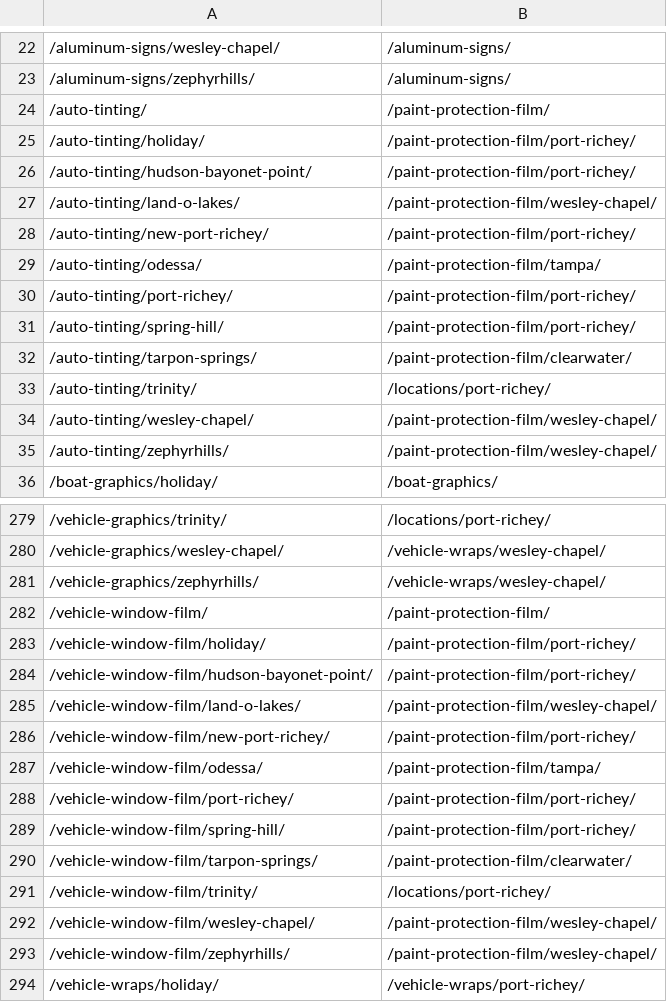
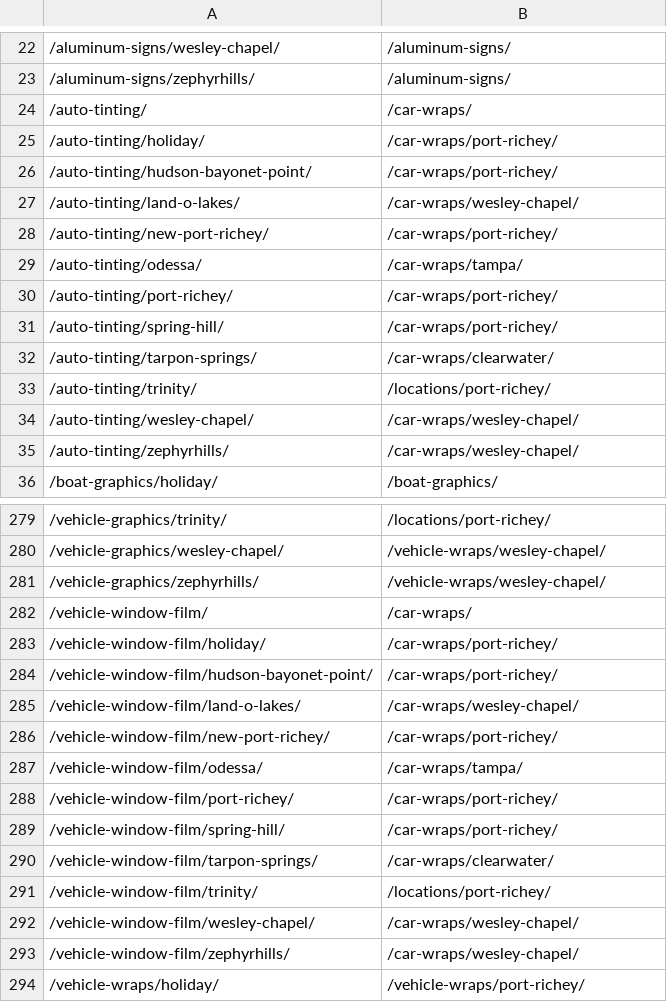
Before and after one commit to Radomski13/FlyVisuals-Redesign, a CSV file: launch/redirects.csv, drawn as a sheet; only a part is shown, gaps mark what is left out; the diff covers the shown part only; the diff names each change by its address in the sheet, - before the commit and + after, or states it on an @@ line.

```diff
--- a/launch/redirects.csv
+++ b/launch/redirects.csv
-B24: /paint-protection-film/
+B24: /car-wraps/
-B25:B26: /paint-protection-film/port-richey/
+B25:B26: /car-wraps/port-richey/
-B27: /paint-protection-film/wesley-chapel/
+B27: /car-wraps/wesley-chapel/
-B28: /paint-protection-film/port-richey/
+B28: /car-wraps/port-richey/
-B29: /paint-protection-film/tampa/
+B29: /car-wraps/tampa/
-B30:B31: /paint-protection-film/port-richey/
+B30:B31: /car-wraps/port-richey/
-B32: /paint-protection-film/clearwater/
+B32: /car-wraps/clearwater/
-B34:B35: /paint-protection-film/wesley-chapel/
+B34:B35: /car-wraps/wesley-chapel/
-B282: /paint-protection-film/
+B282: /car-wraps/
-B283:B284: /paint-protection-film/port-richey/
+B283:B284: /car-wraps/port-richey/
-B285: /paint-protection-film/wesley-chapel/
+B285: /car-wraps/wesley-chapel/
-B286: /paint-protection-film/port-richey/
+B286: /car-wraps/port-richey/
-B287: /paint-protection-film/tampa/
+B287: /car-wraps/tampa/
-B288:B289: /paint-protection-film/port-richey/
+B288:B289: /car-wraps/port-richey/
-B290: /paint-protection-film/clearwater/
+B290: /car-wraps/clearwater/
-B292:B293: /paint-protection-film/wesley-chapel/
+B292:B293: /car-wraps/wesley-chapel/
```
Also changed, not shown: 5 added rows and 4 edited cells elsewhere in this file, launch/url-plan.csv, 38 other files.
